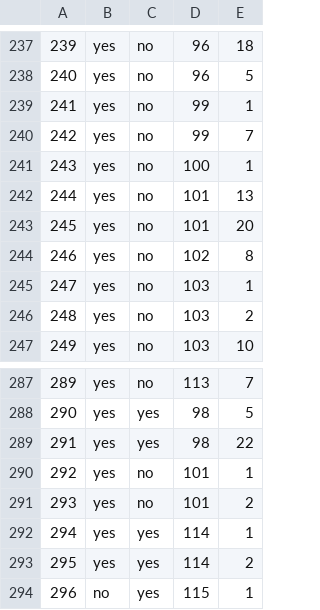
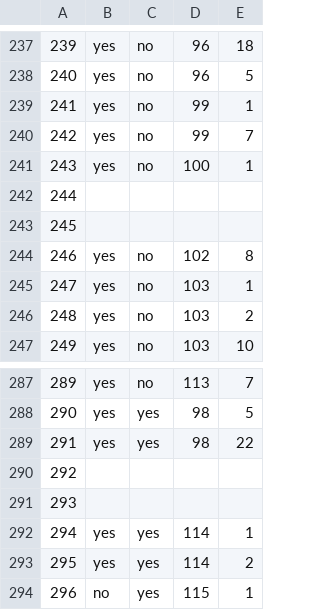
Before and after one commit to haileyxerces/MilkweedTables, a CSV file: availability.csv, drawn as a sheet; only a part is shown, gaps mark what is left out.

Commit message:
Update availability.csv

```diff
--- a/availability.csv
+++ b/availability.csv
@@ -241,4 +241,4 @@
 243,yes,no,100,1
-244,yes,no,101,13
-245,yes,no,101,20
+244,,,,
+245,,,,
 246,yes,no,102,8
@@ -289,4 +289,4 @@
 291,yes,yes,98,22
-292,yes,no,101,1
-293,yes,no,101,2
+292,,,,
+293,,,,
 294,yes,yes,114,1
```
